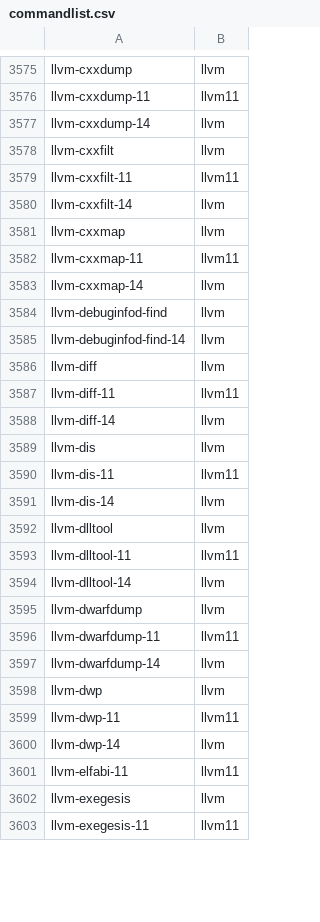
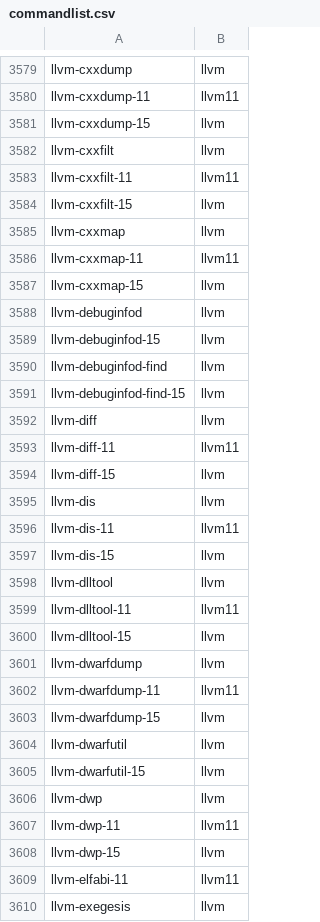
Before and after one commit to clearlinux-pkgs/cnf, a CSV file: commandlist.csv, drawn as a sheet; only a part is shown, gaps mark what is left out; the shorter side is filled out with more unchanged rows; the diff covers the shown part only.

```diff
--- a/commandlist.csv
+++ b/commandlist.csv
@@ -3576,26 +3580,30 @@ llvm-cxxdump	llvm
 llvm-cxxdump-11	llvm11
-llvm-cxxdump-14	llvm
+llvm-cxxdump-15	llvm
 llvm-cxxfilt	llvm
 llvm-cxxfilt-11	llvm11
-llvm-cxxfilt-14	llvm
+llvm-cxxfilt-15	llvm
 llvm-cxxmap	llvm
 llvm-cxxmap-11	llvm11
-llvm-cxxmap-14	llvm
+llvm-cxxmap-15	llvm
+llvm-debuginfod	llvm
+llvm-debuginfod-15	llvm
 llvm-debuginfod-find	llvm
-llvm-debuginfod-find-14	llvm
+llvm-debuginfod-find-15	llvm
 llvm-diff	llvm
 llvm-diff-11	llvm11
-llvm-diff-14	llvm
+llvm-diff-15	llvm
 llvm-dis	llvm
 llvm-dis-11	llvm11
-llvm-dis-14	llvm
+llvm-dis-15	llvm
 llvm-dlltool	llvm
 llvm-dlltool-11	llvm11
-llvm-dlltool-14	llvm
+llvm-dlltool-15	llvm
 llvm-dwarfdump	llvm
 llvm-dwarfdump-11	llvm11
-llvm-dwarfdump-14	llvm
+llvm-dwarfdump-15	llvm
+llvm-dwarfutil	llvm
+llvm-dwarfutil-15	llvm
 llvm-dwp	llvm
 llvm-dwp-11	llvm11
-llvm-dwp-14	llvm
+llvm-dwp-15	llvm
 llvm-elfabi-11	llvm11
```
Also changed, not shown: 6 added rows and 117 edited cells elsewhere in this file, 2 other files.
